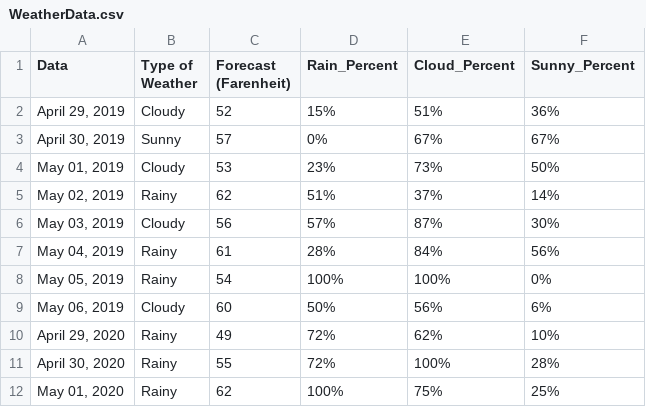
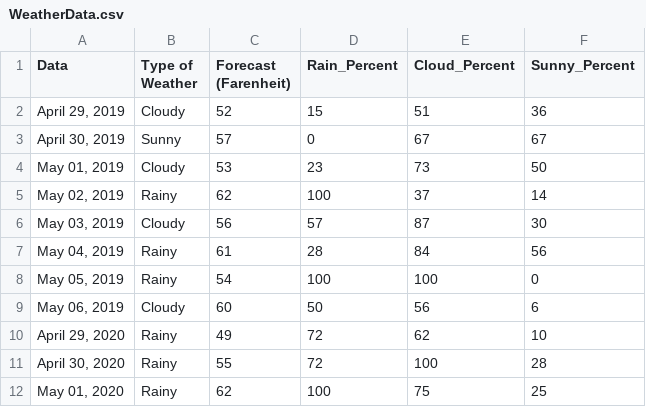
Before and after one commit to Nandan01/WeatherData, a CSV file: WeatherData.csv, drawn as a sheet; only a part is shown; the diff covers the shown part only.

Commit message:
Add files via upload

```diff
--- a/WeatherData.csv
+++ b/WeatherData.csv
@@ -1,12 +1,12 @@
 Data,Type of Weather ,Forecast (Farenheit),Rain_Percent,Cloud_Percent,Sunny_Percent
-"April 29, 2019",Cloudy,52,15%,51%,36%
-"April 30, 2019",Sunny,57,0%,67%,67%
-"May 01, 2019",Cloudy,53,23%,73%,50%
-"May 02, 2019",Rainy,62,51%,37%,14%
-"May 03, 2019",Cloudy,56,57%,87%,30%
-"May 04, 2019",Rainy,61,28%,84%,56%
-"May 05, 2019",Rainy,54,100%,100%,0%
-"May 06, 2019",Cloudy,60,50%,56%,6%
-"April 29, 2020",Rainy,49,72%,62%,10%
-"April 30, 2020",Rainy,55,72%,100%,28%
-"May 01, 2020",Rainy,62,100%,75%,25%
+"April 29, 2019",Cloudy,52,15,51,36
+"April 30, 2019",Sunny,57,0,67,67
+"May 01, 2019",Cloudy,53,23,73,50
+"May 02, 2019",Rainy,62,100,37,14
+"May 03, 2019",Cloudy,56,57,87,30
+"May 04, 2019",Rainy,61,28,84,56
+"May 05, 2019",Rainy,54,100,100,0
+"May 06, 2019",Cloudy,60,50,56,6
+"April 29, 2020",Rainy,49,72,62,10
+"April 30, 2020",Rainy,55,72,100,28
+"May 01, 2020",Rainy,62,100,75,25
```
Also changed, not shown: 63 edited cells elsewhere in this file.
